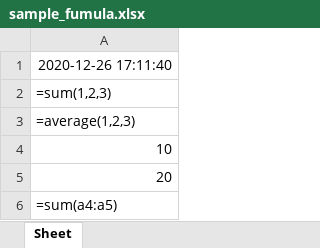
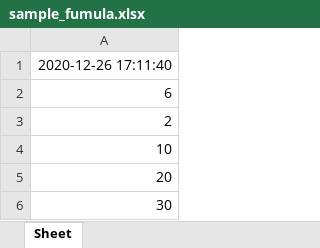
Before and after one commit to goodjwon/rpa_example, an Excel workbook: 1_excel/sample_fumula.xlsx, sheet Sheet, drawn as a sheet; values as stored, in another font and other column widths than the file's, no borders; formulas without a stored value are shown as written; the diff names each change by its address in the sheet, - before the commit and + after, or states it on an @@ line.

```diff
--- a/1_excel/sample_fumula.xlsx (sheet Sheet)
+++ b/1_excel/sample_fumula.xlsx (sheet Sheet)
-A2: =sum(1,2,3)
+A2: 6
-A3: =average(1,2,3)
+A3: 2
-A6: =sum(a4:a5)
+A6: 30
```
Also changed, not shown: 2 other files.
